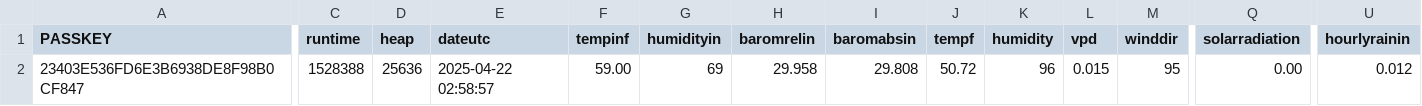
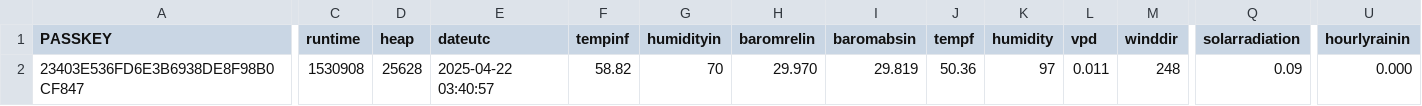
Before and after one commit to wetterzerbst/wetterdaten, a CSV file: data/live.csv, drawn as a sheet; only a part is shown, gaps mark what is left out; the diff covers the shown part only; the diff names each change by its address in the sheet, - before the commit and + after, or states it on an @@ line.

```diff
--- a/data/live.csv
+++ b/data/live.csv
-C2 (runtime): 1528388
+C2 (runtime): 1530908
-D2 (heap): 25636
+D2 (heap): 25628
-E2 (dateutc): 2025-04-22 02:58:57
+E2 (dateutc): 2025-04-22 03:40:57
-F2 (tempinf): 59.00
+F2 (tempinf): 58.82
-G2 (humidityin): 69
+G2 (humidityin): 70
-H2 (baromrelin): 29.958
+H2 (baromrelin): 29.970
-I2 (baromabsin): 29.808
+I2 (baromabsin): 29.819
-J2 (tempf): 50.72
+J2 (tempf): 50.36
-K2 (humidity): 96
+K2 (humidity): 97
-L2 (vpd): 0.015
+L2 (vpd): 0.011
-M2 (winddir): 95
+M2 (winddir): 248
-Q2 (solarradiation): 0.00
+Q2 (solarradiation): 0.09
-U2 (hourlyrainin): 0.012
+U2 (hourlyrainin): 0.000
```
Also changed, not shown: 2 edited cells elsewhere in this file, 2 other files.
